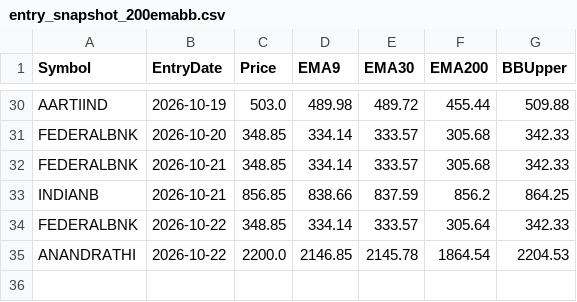
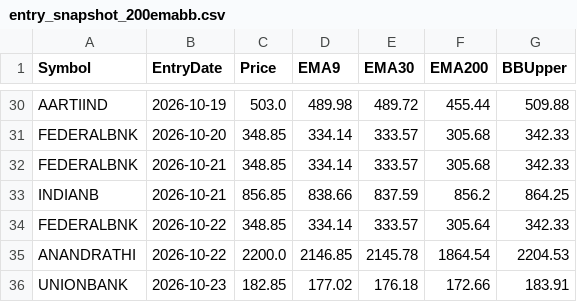
Before and after one commit to finnyrajmann/nse-200emabb, a CSV file: data/entry_snapshot_200emabb.csv, drawn as a sheet; only a part is shown, gaps mark what is left out; the diff names each change by its address in the sheet, - before the commit and + after, or states it on an @@ line.

Commit message:
Auto-update — 2026-10-23

```diff
--- a/data/entry_snapshot_200emabb.csv
+++ b/data/entry_snapshot_200emabb.csv
+row 36: UNIONBANK | 2026-10-23 | 182.85 | 177.02 | 176.18 | 172.66 | 183.91
```
